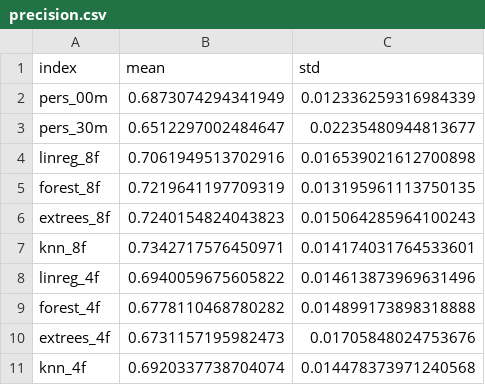
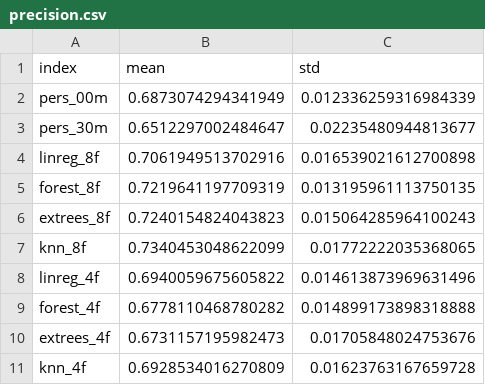
Before and after one commit to augustposch/seattle, a CSV file: data/precision.csv, drawn as a sheet.

```diff
--- a/data/precision.csv
+++ b/data/precision.csv
@@ -6,3 +6,3 @@ forest_8f,0.7219641197709319,0.013195961113750135
 extrees_8f,0.7240154824043823,0.015064285964100243
-knn_8f,0.7342717576450971,0.014174031764533601
+knn_8f,0.7340453048622099,0.01772222035368065
 linreg_4f,0.6940059675605822,0.014613873969631496
@@ -10,2 +10,2 @@ forest_4f,0.6778110468780282,0.014899173898318888
 extrees_4f,0.6731157195982473,0.01705848024753676
-knn_4f,0.6920337738704074,0.014478373971240568
+knn_4f,0.6928534016270809,0.01623763167659728
```
Also changed, not shown: data/f1.csv, data/recall.csv, 10 other files.
